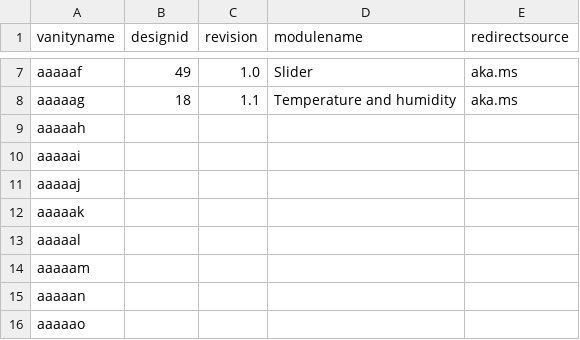
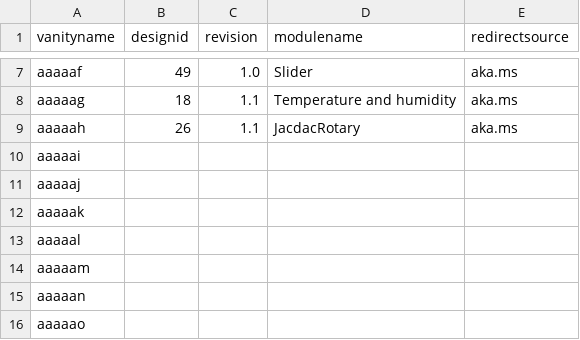
Before and after one commit to microsoft/jacdac, a CSV file: devices/microsoft/research/qr-url-device-map.csv, drawn as a sheet; only a part is shown, gaps mark what is left out.

Commit message:
Add rotary control

```diff
--- a/devices/microsoft/research/qr-url-device-map.csv
+++ b/devices/microsoft/research/qr-url-device-map.csv
@@ -8,3 +8,3 @@ aaaaaf,49,1.0,Slider,aka.ms
 aaaaag,18,1.1,Temperature and humidity,aka.ms
-aaaaah,,,,
+aaaaah,26,1.1,JacdacRotary,aka.ms
 aaaaai,,,,
```
